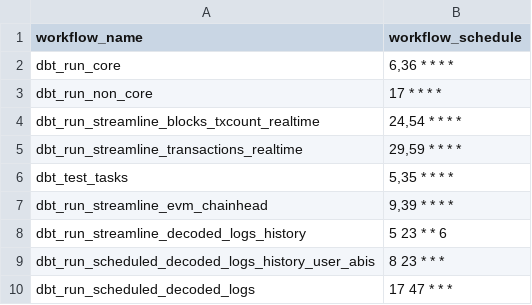
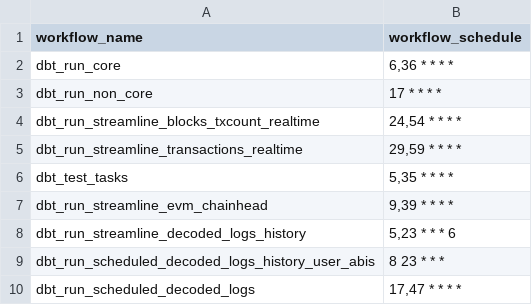
Before and after one commit to FlipsideCrypto/sei-models, a CSV file: data/github_actions__workflows.csv, drawn as a sheet.

Commit message:
updates

```diff
--- a/data/github_actions__workflows.csv
+++ b/data/github_actions__workflows.csv
@@ -7,4 +7,4 @@ dbt_test_tasks,"5,35 * * * *"
 dbt_run_streamline_evm_chainhead,"9,39 * * * *"
-dbt_run_streamline_decoded_logs_history,"5 23 * * 6"
+dbt_run_streamline_decoded_logs_history,"5,23 * * * 6"
 dbt_run_scheduled_decoded_logs_history_user_abis,"8 23 * * *"
-dbt_run_scheduled_decoded_logs,"17 47 * * *"
+dbt_run_scheduled_decoded_logs,"17,47 * * * *"
```
